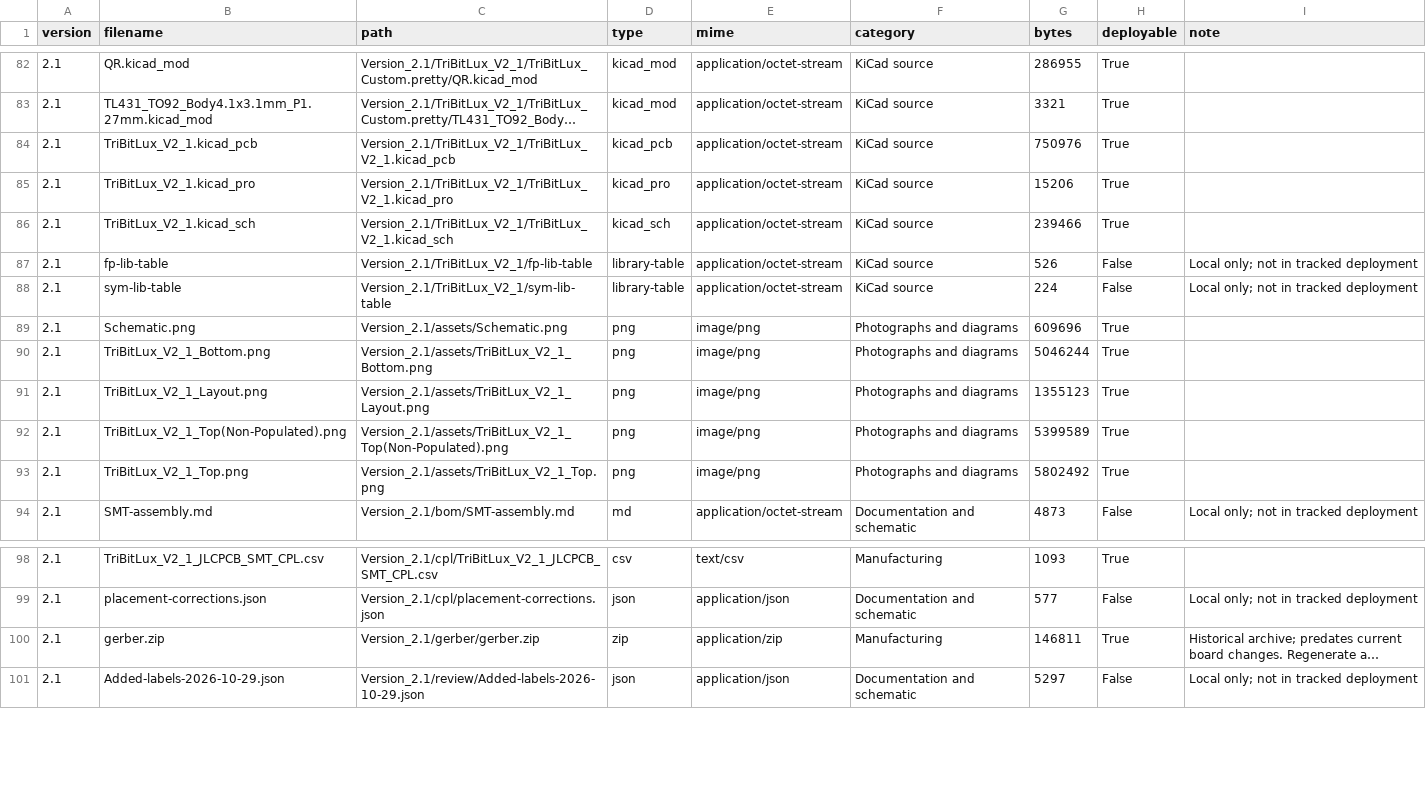
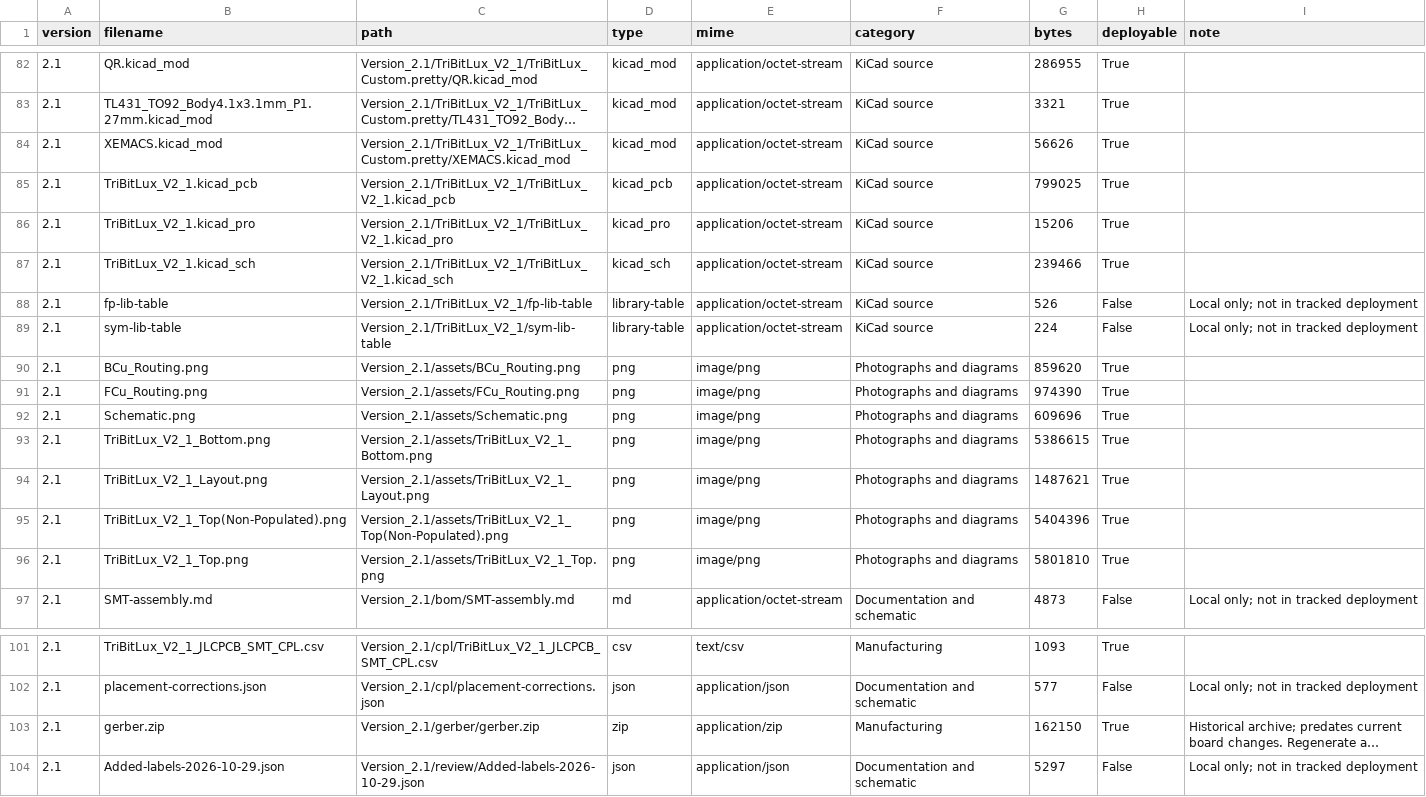
Before and after one commit to XEMACS-666/TriBit-Lux, a CSV file: website/inventory.csv, drawn as a sheet; only a part is shown, gaps mark what is left out; long unchanged cells end in …; addresses are those after the commit; the diff names each change by its address in the sheet, - before the commit and + after, or states it on an @@ line.

Commit message:
Rounting and layout updates for Version 2.1 of the TriBitLux PCB, including new routing images and updated gerber files. The website implementation and inventory files have also been modified to reflect these changes.

```diff
--- a/website/inventory.csv
+++ b/website/inventory.csv
+row 84: 2.1 | XEMACS.kicad_mod | Version_2.1/TriBitLux_V2_1/TriBitLux_Custom.pretty/XEMACS.kicad_mod | kicad_mod | application/octet-stream | KiCad source | 56626 | True
-G85 (bytes): 750976
+G85 (bytes): 799025
+row 90: 2.1 | BCu_Routing.png | Version_2.1/assets/BCu_Routing.png | png | image/png | Photographs and diagrams | 859620 | True
+row 91: 2.1 | FCu_Routing.png | Version_2.1/assets/FCu_Routing.png | png | image/png | Photographs and diagrams | 974390 | True
-G93 (bytes): 5046244
+G93 (bytes): 5386615
-G94 (bytes): 1355123
+G94 (bytes): 1487621
-G95 (bytes): 5399589
+G95 (bytes): 5404396
-G96 (bytes): 5802492
+G96 (bytes): 5801810
-G103 (bytes): 146811
+G103 (bytes): 162150
```
Also changed, not shown: 7 other files.
